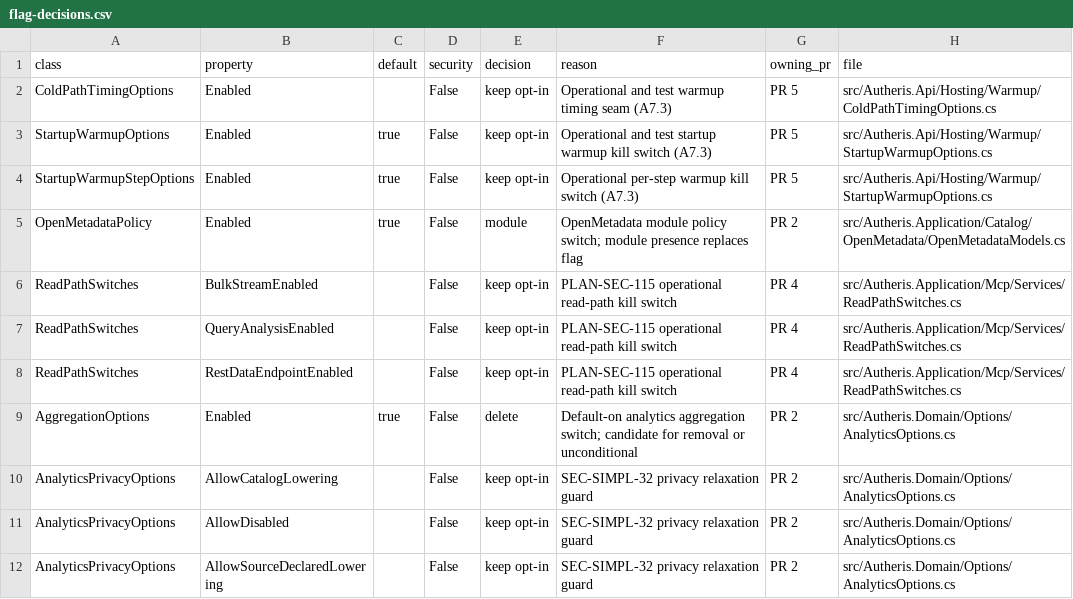
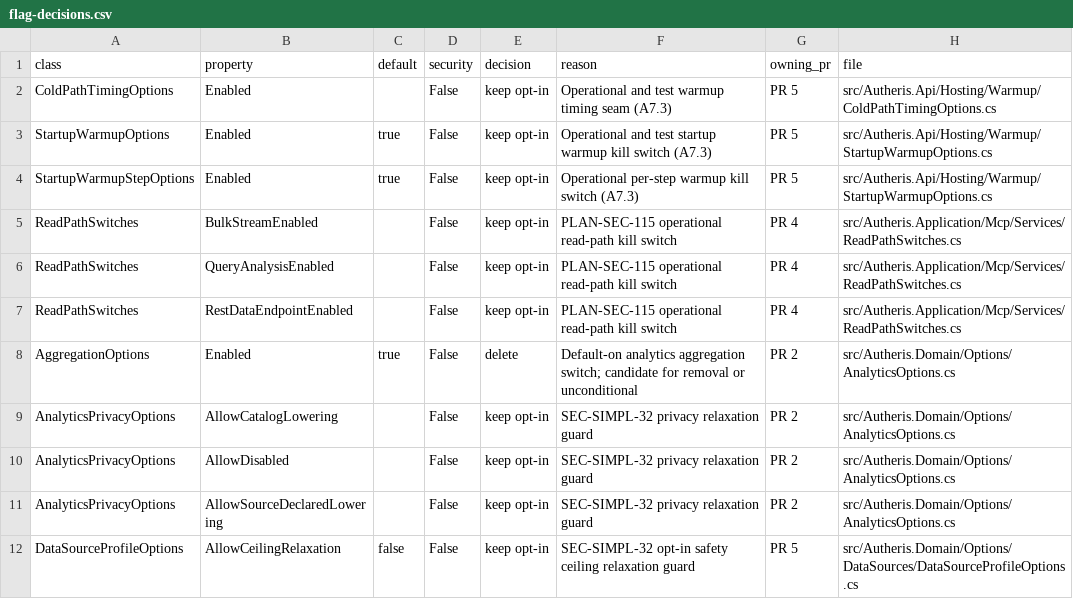
Before and after one commit to themulle/autheris, a CSV file: tools/options-inventory/flag-decisions.csv, drawn as a sheet; only a part is shown; the shorter side is filled out with more unchanged rows; the diff names each change by its address in the sheet, - before the commit and + after, or states it on an @@ line.

Commit message:
fix(options): remove moved OpenMetadataPolicy.Enabled from flag-decisions.csv

```diff
--- a/tools/options-inventory/flag-decisions.csv
+++ b/tools/options-inventory/flag-decisions.csv
-row 5: OpenMetadataPolicy | Enabled | true | False | module | OpenMetadata module policy switch; module presence replaces flag | PR 2 | src/Autheris.Application/Catalog/OpenMetadata/OpenMetadataModels.cs
```
